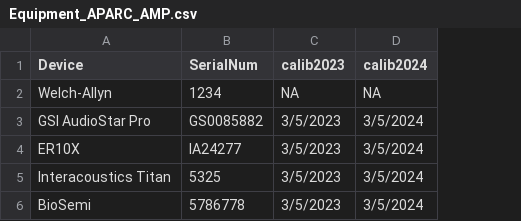
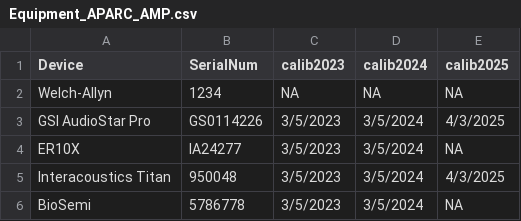
Before and after one commit to ARDCPurdue/ARDC_Analysis, a CSV file: Analysis and Preprocessing/DataSheets/Equipment_APARC_AMP.csv, drawn as a sheet; the diff names each change by its address in the sheet, - before the commit and + after, or states it on an @@ line.

Commit message:
update to handle date in equipment csvs

```diff
--- a/Analysis and Preprocessing/DataSheets/Equipment_APARC_AMP.csv
+++ b/Analysis and Preprocessing/DataSheets/Equipment_APARC_AMP.csv
+column E (calib2025), rows 2-6: NA | 4/3/2025 | NA | 4/3/2025 | NA
-B3 (SerialNum): GS0085882
+B3 (SerialNum): GS0114226
-B5 (SerialNum): 5325
+B5 (SerialNum): 950048
```
Also changed, not shown: 1 other file.
